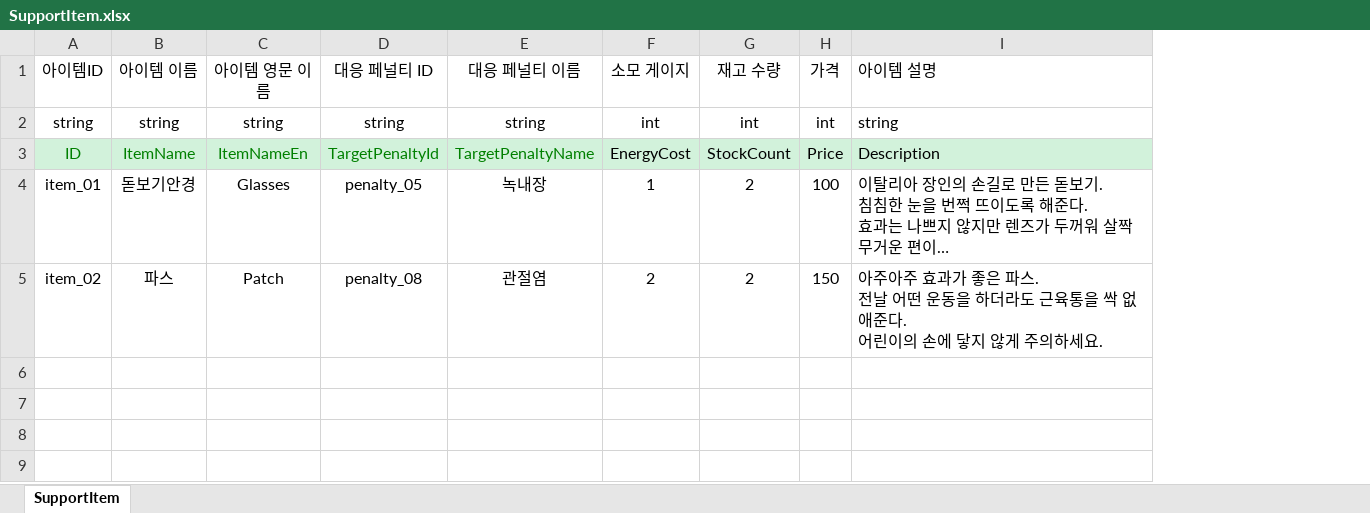
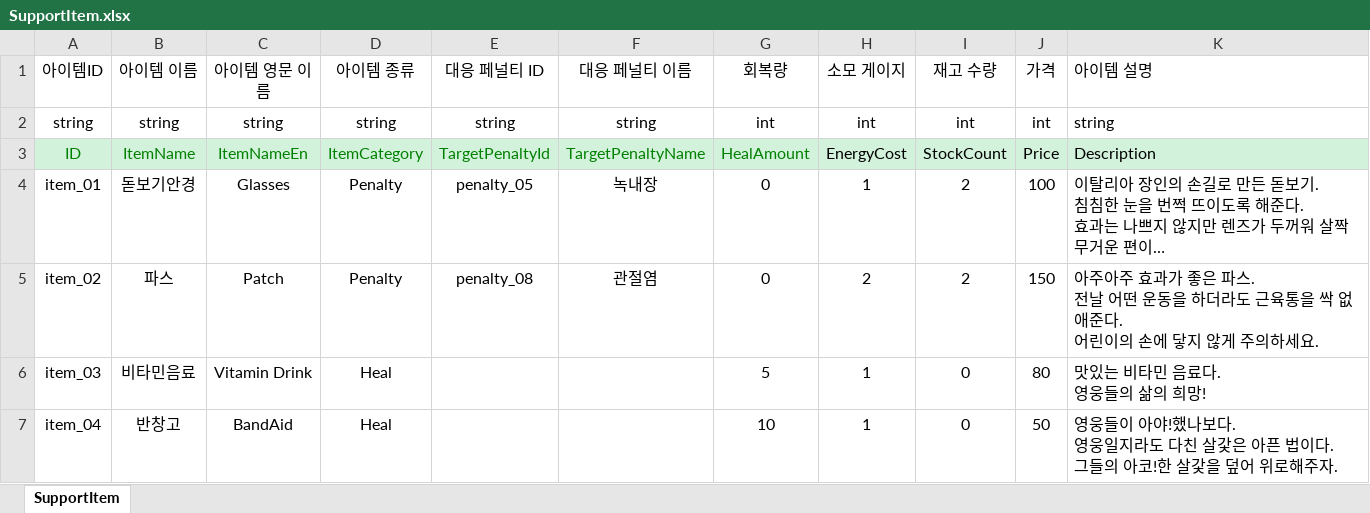
Before and after one commit to OZ-ACE/ACE, an Excel workbook: JsonConverter/ExcelFiles/SupportItem.xlsx, sheet SupportItem, drawn as a sheet; long unchanged cells end in …; values as stored, in another font and other column widths than the file's, no borders; ↵ is a line break in a cell; the diff names each change by its address in the sheet, - before the commit and + after, or states it on an @@ line.

Commit message:
[chore] SupportItem 데이터에 ItemCategory, HealAmount 필드 및 회복 아이템 추가
회복 아이템은 대응페널티 빈 값으로 둬도 됩니다.

```diff
--- a/JsonConverter/ExcelFiles/SupportItem.xlsx (sheet SupportItem)
+++ b/JsonConverter/ExcelFiles/SupportItem.xlsx (sheet SupportItem)
+column D (아이템 종류), rows 2-5: string | ItemCategory | Penalty | Penalty
+column G (회복량), rows 2-5: int | HealAmount | 0 | 0
+row 6: item_03 | 비타민음료 | Vitamin Drink | Heal |  |  | 5 | 1 | 0 | 80 | 맛있는 비타민 음료다. ↵ 영웅들의 삶의 희망!
+row 7: item_04 | 반창고 | BandAid | Heal |  |  | 10 | 1 | 0 | 50 | 영웅들이 아야!했나보다. ↵ 영웅일지라도 다친 살갗은 아픈 법이다. ↵ 그들의 아코!한 살갗을 덮어 위로해주자.
```
Also changed, not shown: 1 other file.
